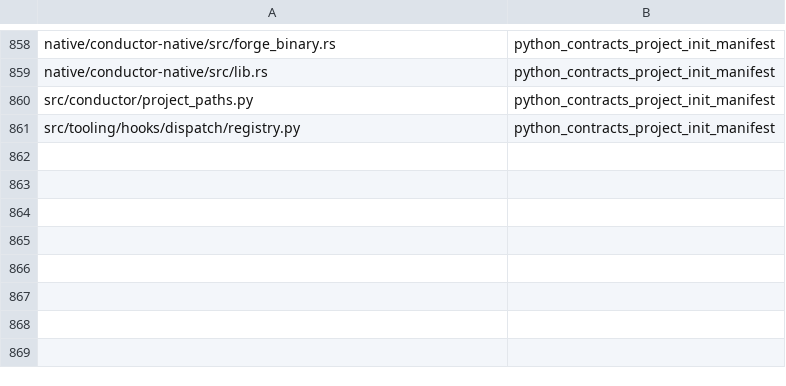
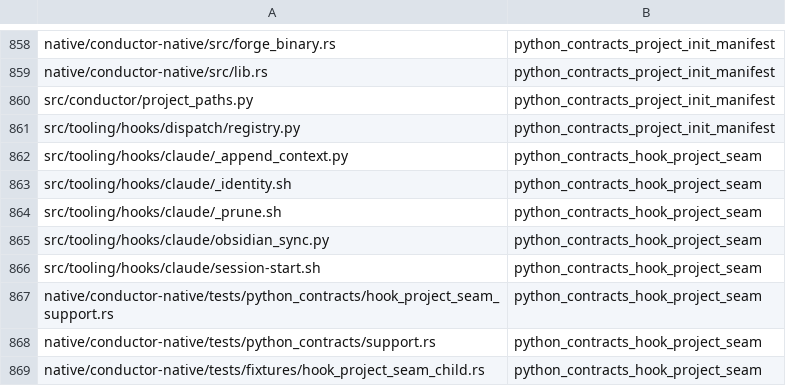
Before and after one commit to mcpirate17/llm-forge, a TSV file: native/conductor-native/src/python_contract_targets.tsv, drawn as a sheet; only a part is shown, gaps mark what is left out.

Commit message:
test(hooks): port project seam contracts to Rust for native installs
Agent: codex-native-migration-20260927

```diff
--- a/native/conductor-native/src/python_contract_targets.tsv
+++ b/native/conductor-native/src/python_contract_targets.tsv
@@ -861 +861,9 @@ src/conductor/project_paths.py	python_contracts_project_init_manifest
 src/tooling/hooks/dispatch/registry.py	python_contracts_project_init_manifest
+src/tooling/hooks/claude/_append_context.py	python_contracts_hook_project_seam
+src/tooling/hooks/claude/_identity.sh	python_contracts_hook_project_seam
+src/tooling/hooks/claude/_prune.sh	python_contracts_hook_project_seam
+src/tooling/hooks/claude/obsidian_sync.py	python_contracts_hook_project_seam
+src/tooling/hooks/claude/session-start.sh	python_contracts_hook_project_seam
+native/conductor-native/tests/python_contracts/hook_project_seam_support.rs	python_contracts_hook_project_seam
+native/conductor-native/tests/python_contracts/support.rs	python_contracts_hook_project_seam
+native/conductor-native/tests/fixtures/hook_project_seam_child.rs	python_contracts_hook_project_seam
```
Also changed, not shown: 6 other files.
